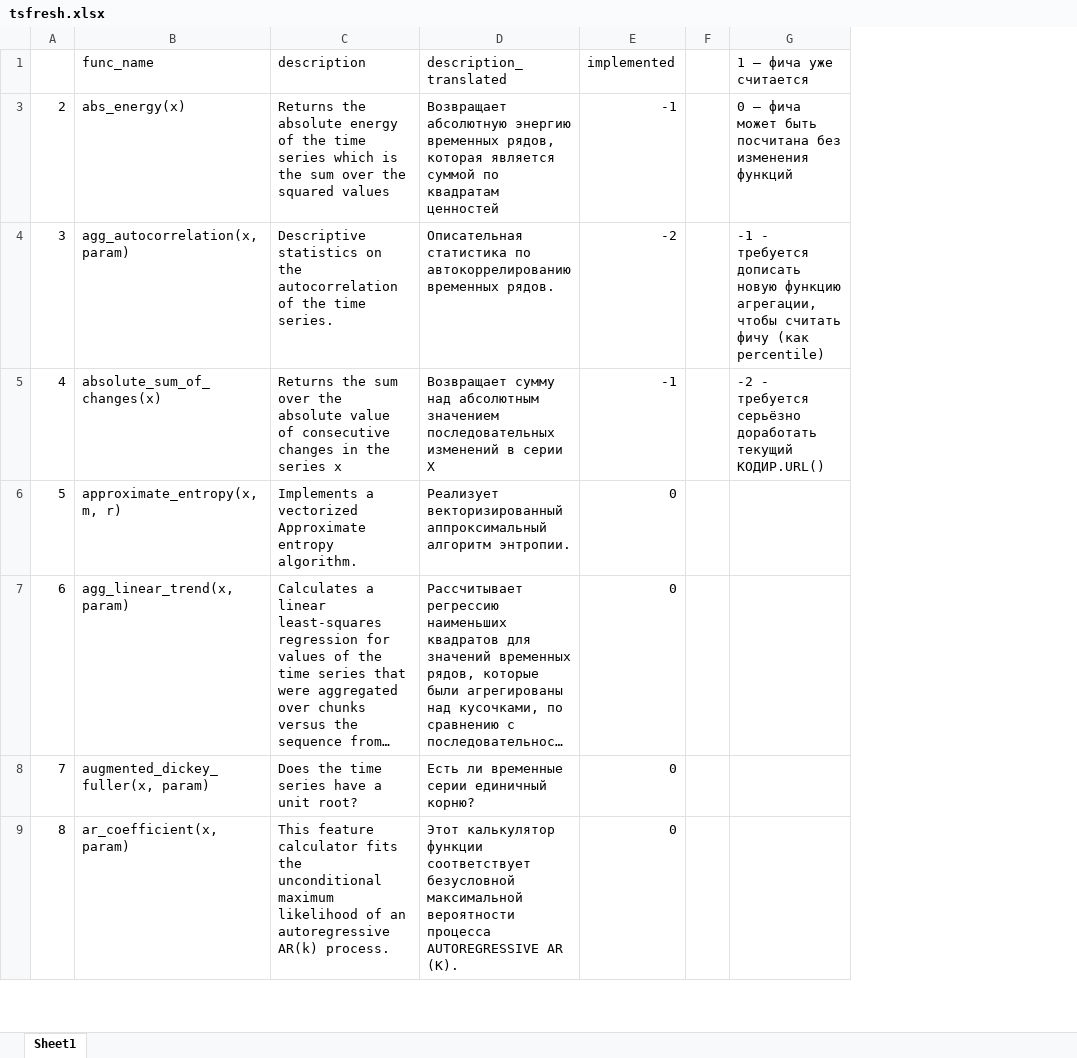
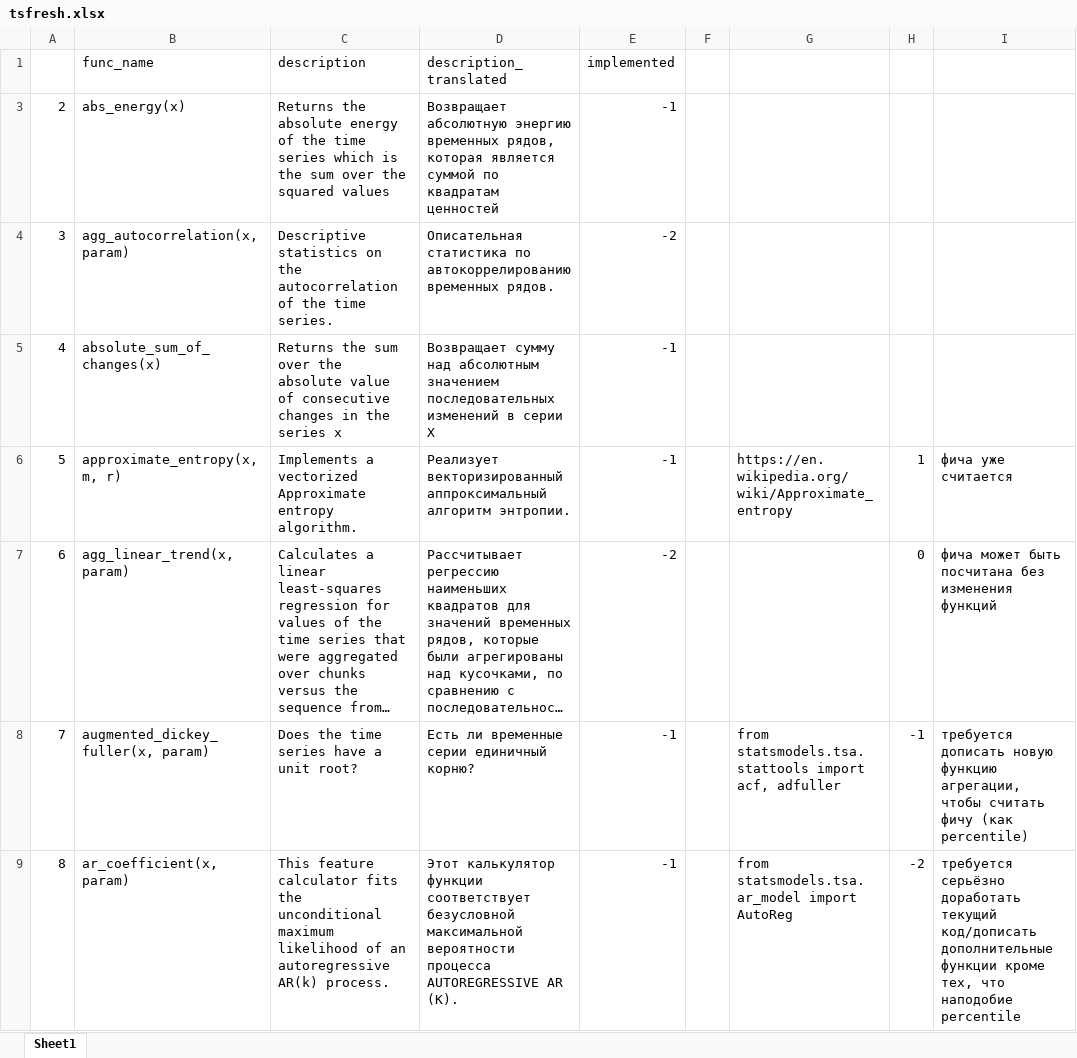
Before and after one commit to aromanenko/DLDF, an Excel workbook: tsfresh.xlsx, sheet Sheet1, drawn as a sheet; only a part is shown; long unchanged cells end in …; values as stored, in another font and other column widths than the file's, no cell formats; charts and pictures not drawn; removed rows and columns are numbered as before the commit, all else as after; the diff covers the shown part only; the diff names each change by its address in the sheet, - before the commit and + after, or states it on an @@ line.

Commit message:
UPD

```diff
--- a/tsfresh.xlsx (sheet Sheet1)
+++ b/tsfresh.xlsx (sheet Sheet1)
-column F, empty
-column G (1 — фича уже считается), rows 3-5: 0 — фича может быть посчитана без изменения функций | -1 - требуется дописать новую функцию агрегации, чтобы считать фичу (как percentile) | -2 - требуется серьёзно доработать текущий КОДИР.URL()
+column F, empty
+column G, rows 6-9: https://en.wikipedia.org/wiki/Approximate_entropy |  | from statsmodels.tsa.stattools import acf, adfuller | from statsmodels.tsa.ar_model import AutoReg
+column H, rows 6-9: 1 | 0 | -1 | -2
+column I, rows 6-9: фича уже считается | фича может быть посчитана без изменения функций | требуется дописать новую функцию агрегации, чтобы считать фичу (как percentile) | требуется серьёзно доработать текущий код/дописать дополнительные функции кроме тех, что наподобие percentile
-E6 (implemented): 0
+E6 (implemented): -1
-E7 (implemented): 0
+E7 (implemented): -2
-E8:E9 (implemented): 0
+E8:E9 (implemented): -1
```
Also changed, not shown: 48 edited cells elsewhere in this sheet, cell formats, charts or pictures.
